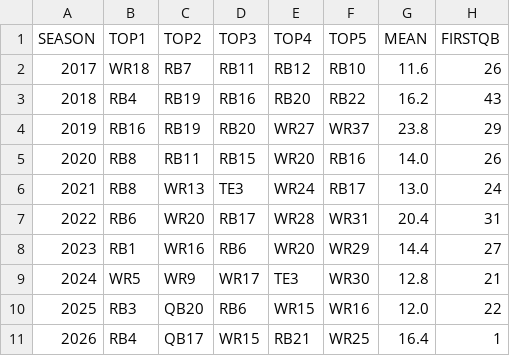
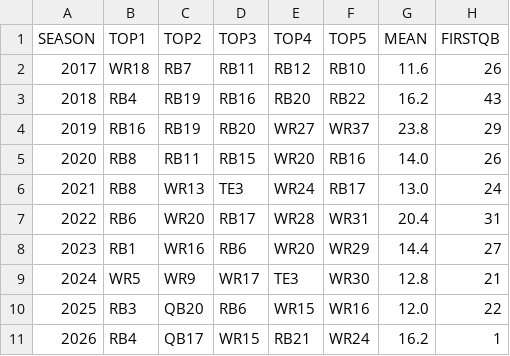
Before and after one commit to bborchardt/fuad, a TSV file: docs/figures/fuad/2026/rookieclass.tsv, drawn as a sheet.

```diff
--- a/docs/figures/fuad/2026/rookieclass.tsv
+++ b/docs/figures/fuad/2026/rookieclass.tsv
@@ -10,2 +10,2 @@ SEASON	TOP1	TOP2	TOP3	TOP4	TOP5	MEAN	FIRSTQB
 2025	RB3	QB20	RB6	WR15	WR16	12.0	22
-2026	RB4	QB17	WR15	RB21	WR25	16.4	1
+2026	RB4	QB17	WR15	RB21	WR24	16.2	1
```
Also changed, not shown: docs/figures/fuad/2026/curve.tsv, docs/figures/fuad/2026/positions.tsv, 6 other files.
